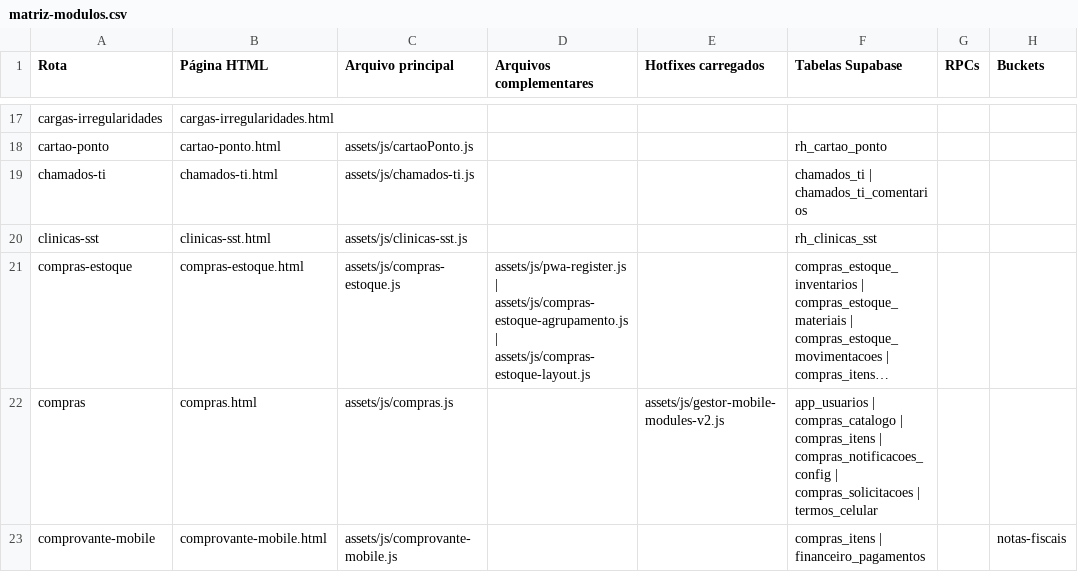
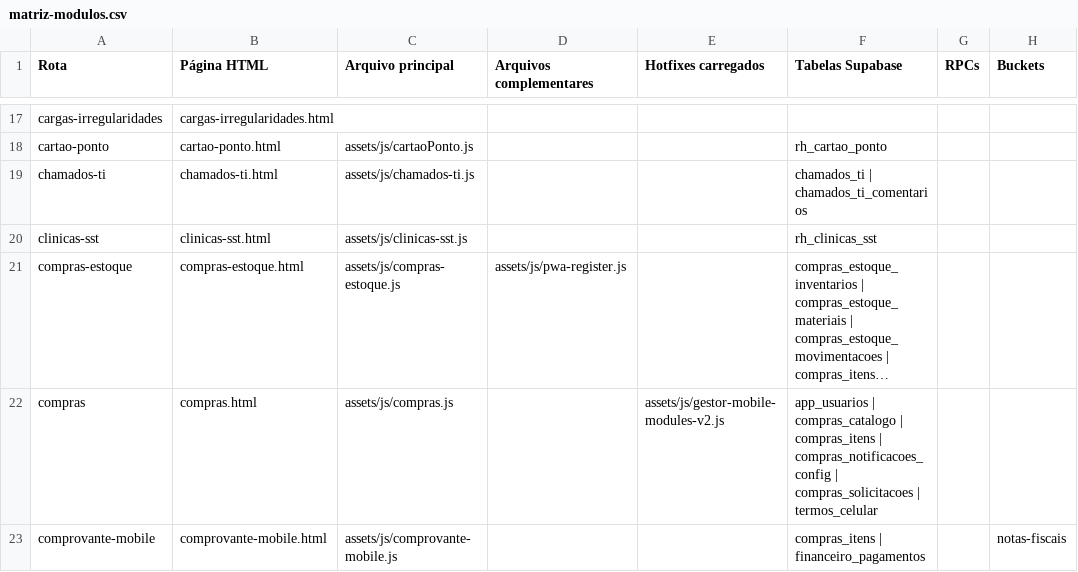
Before and after one commit to graomilTI/painel-web, a CSV file: docs/inventario/matriz-modulos.csv, drawn as a sheet; only a part is shown, gaps mark what is left out; long unchanged cells end in …; the diff names each change by its address in the sheet, - before the commit and + after, or states it on an @@ line.

```diff
--- a/docs/inventario/matriz-modulos.csv
+++ b/docs/inventario/matriz-modulos.csv
-D21 (Arquivos complementares): assets/js/pwa-register.js | assets/js/compras-estoque-agrupamento.js | assets/js/compras-estoque-layout.js
+D21 (Arquivos complementares): assets/js/pwa-register.js
```
Also changed, not shown: docs/inventario/tabelas-supabase.csv, 8 other files.
